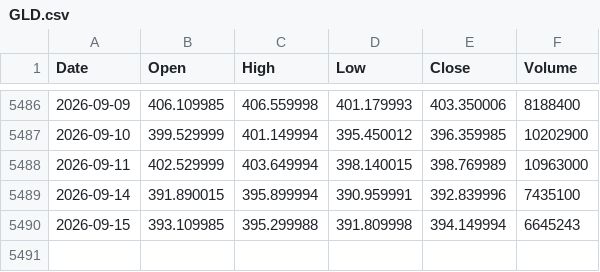
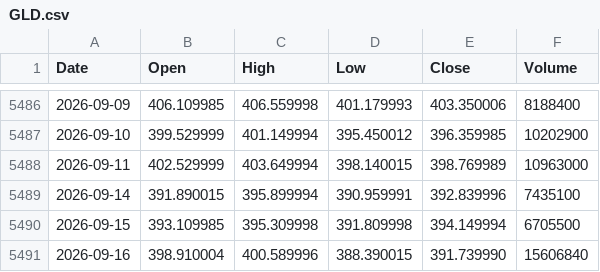
Before and after one commit to LynchDyl/Trading-, a CSV file: data/GLD.csv, drawn as a sheet; only a part is shown, gaps mark what is left out.

```diff
--- a/data/GLD.csv
+++ b/data/GLD.csv
@@ -5489,2 +5489,3 @@ Date,Open,High,Low,Close,Volume
 2026-09-14,391.890015,395.899994,390.959991,392.839996,7435100
-2026-09-15,393.109985,395.299988,391.809998,394.149994,6645243
+2026-09-15,393.109985,395.309998,391.809998,394.149994,6705500
+2026-09-16,398.910004,400.589996,388.390015,391.739990,15606840
```
Also changed, not shown: data/BTC.csv, data/EFA.csv, 19 other files.
